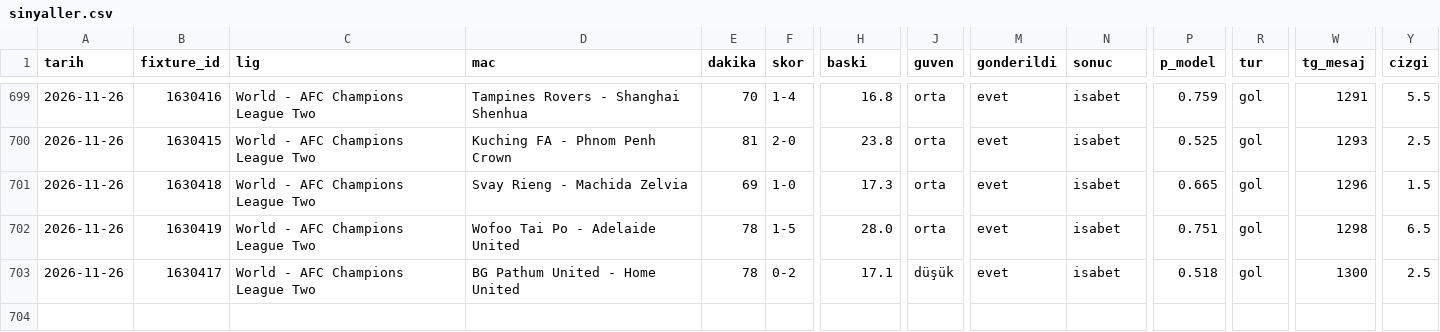
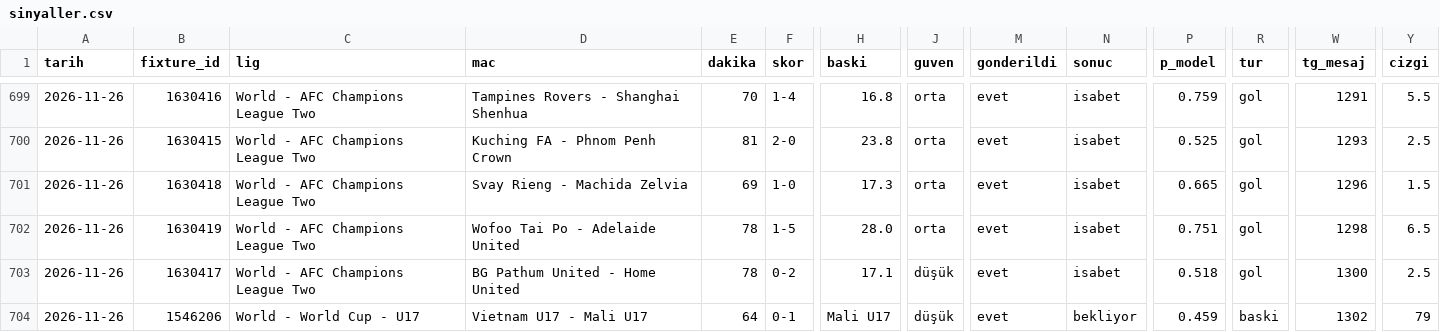
Before and after one commit to leaderofhorde1/Gol-Analizi, a CSV file: data/sinyaller.csv, drawn as a sheet; only a part is shown, gaps mark what is left out; rows hold the shown columns only; the diff names each change by its address in the sheet, - before the commit and + after, or states it on an @@ line.

```diff
--- a/data/sinyaller.csv
+++ b/data/sinyaller.csv
+row 704: 2026-11-26 | 1546206 | World - World Cup - U17 | Vietnam U17 - Mali U17 | 64 | 0-1 | Mali U17 | düşük | evet | bekliyor | 0.459 | baski | 1302 | 79
```
Also changed, not shown: 2 other files.
